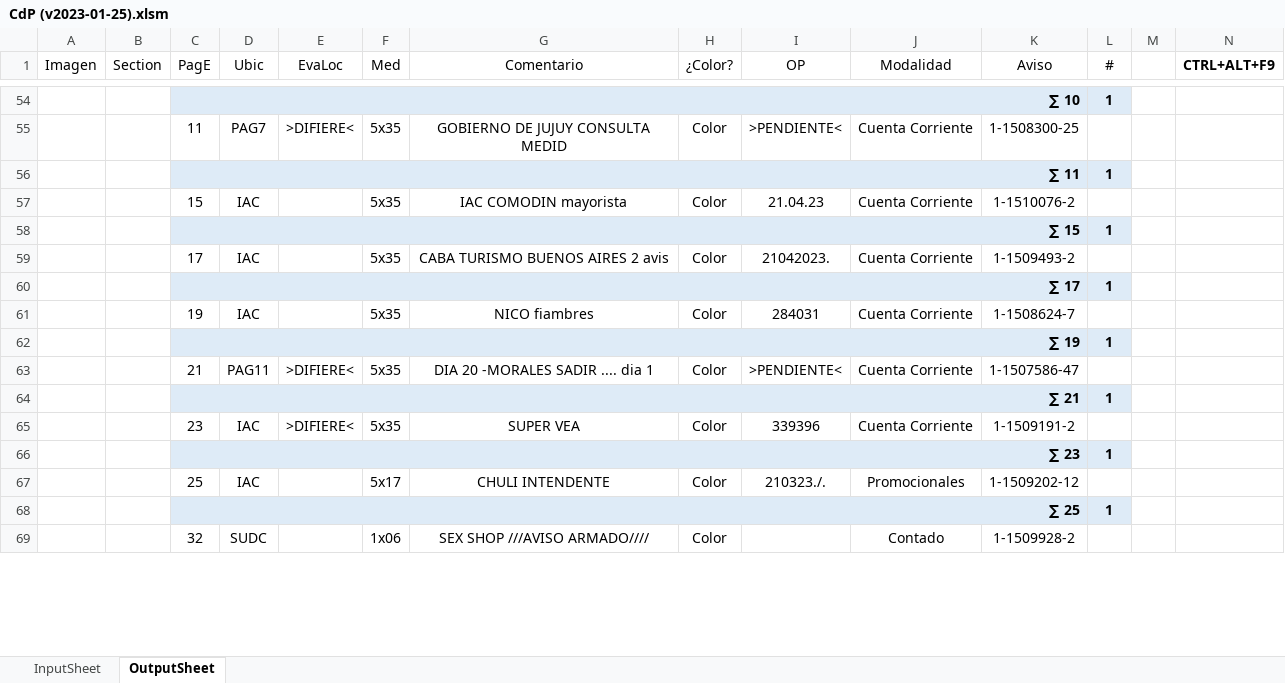
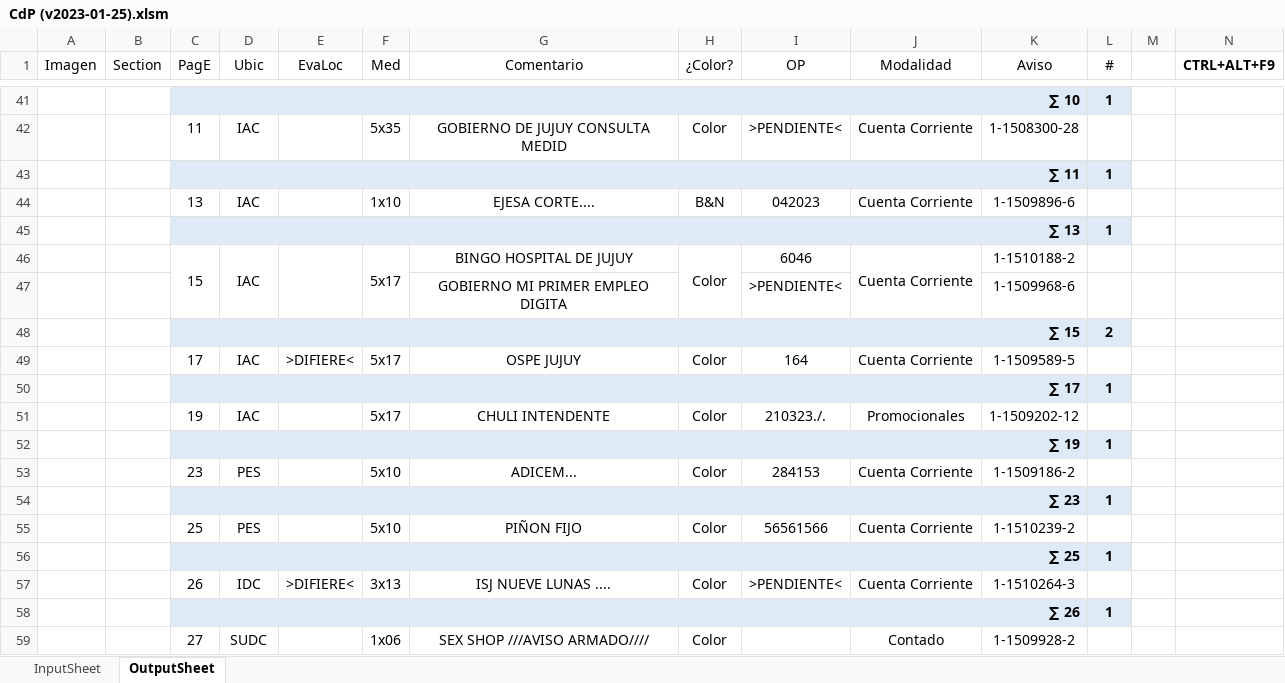
Before and after one commit to zherar7ordoya/AP6, an Excel workbook: Xtras/VBA/CdP/CdP (v2023-01-25).xlsm, sheet OutputSheet, drawn as a sheet; only a part is shown, gaps mark what is left out; values as stored, in another font and other column widths than the file's, no borders; conditional formats not drawn; removed rows and columns are numbered as before the commit, all else as after; the diff covers the shown part only; the diff names each change by its address in the sheet, - before the commit and + after, or states it on an @@ line.

```diff
--- a/Xtras/VBA/CdP/CdP (v2023-01-25).xlsm (sheet OutputSheet)
+++ b/Xtras/VBA/CdP/CdP (v2023-01-25).xlsm (sheet OutputSheet)
-D42 (Ubic): PAG7
+D42 (Ubic): IAC
-E42 (EvaLoc): >DIFIERE<
+E42 (EvaLoc): (empty)
-K42 (Aviso): 1-1508300-25
+K42 (Aviso): 1-1508300-28
-row 57:  |  | 15 | IAC |  | 5x35 | IAC COMODIN mayorista | Color | 21.04.23 | Cuenta Corriente | 1-1510076-2 | 1
+row 44:  |  | 13 | IAC |  | 1x10 | EJESA CORTE.... | B&N | 042023 | Cuenta Corriente | 1-1509896-6 | 1
-C45 (PagE): ∑ 15
+C45 (PagE): ∑ 13
+row 46:  |  | 15 | IAC |  | 5x17 | BINGO HOSPITAL DE JUJUY | Color | 6046 | Cuenta Corriente | 1-1510188-2 | 1
+row 47:  |  |  |  |  |  | GOBIERNO MI PRIMER EMPLEO DIGITA |  | >PENDIENTE< |  | 1-1509968-6 | 1
+row 48:  |  | ∑ 15 |  |  |  |  |  |  |  |  | 2
-E49 (EvaLoc): (empty)
+E49 (EvaLoc): >DIFIERE<
-F49 (Med): 5x35
+F49 (Med): 5x17
-G49 (Comentario): CABA TURISMO BUENOS AIRES 2 avis
+G49 (Comentario): OSPE JUJUY
-I49 (OP): 21042023.
+I49 (OP): 164
-K49 (Aviso): 1-1509493-2
+K49 (Aviso): 1-1509589-5
-F51 (Med): 5x35
+F51 (Med): 5x17
-G51 (Comentario): NICO fiambres
+G51 (Comentario): CHULI INTENDENTE
-I51 (OP): 284031
+I51 (OP): 210323./.
-J51 (Modalidad): Cuenta Corriente
+J51 (Modalidad): Promocionales
-K51 (Aviso): 1-1508624-7
+K51 (Aviso): 1-1509202-12
-row 63:  |  | 21 | PAG11 | >DIFIERE< | 5x35 | DIA 20 -MORALES SADIR .... dia 1 | Color | >PENDIENTE< | Cuenta Corriente | 1-1507586-47 | 1
-row 64:  |  | ∑ 21 |  |  |  |  |  |  |  |  | 1
-row 65:  |  | 23 | IAC | >DIFIERE< | 5x35 | SUPER VEA | Color | 339396 | Cuenta Corriente | 1-1509191-2 | 1
+row 53:  |  | 23 | PES |  | 5x10 | ADICEM... | Color | 284153 | Cuenta Corriente | 1-1509186-2 | 1
-row 67:  |  | 25 | IAC |  | 5x17 | CHULI INTENDENTE | Color | 210323./. | Promocionales | 1-1509202-12 | 1
+row 55:  |  | 25 | PES |  | 5x10 | PIÑON FIJO | Color | 56561566 | Cuenta Corriente | 1-1510239-2 | 1
+row 57:  |  | 26 | IDC | >DIFIERE< | 3x13 | ISJ NUEVE LUNAS .... | Color | >PENDIENTE< | Cuenta Corriente | 1-1510264-3 | 1
+row 58:  |  | ∑ 26 |  |  |  |  |  |  |  |  | 1
-C59 (PagE): 32
+C59 (PagE): 27
+C59:C60 merged
+D59:D60 merged
+E59:E60 merged
+H59:H60 merged
```
Also changed, not shown: 20 added rows, 39 removed rows, 1 moved row, 43 edited cells and merged cells elsewhere in this sheet, hidden cells, 2 other files.
